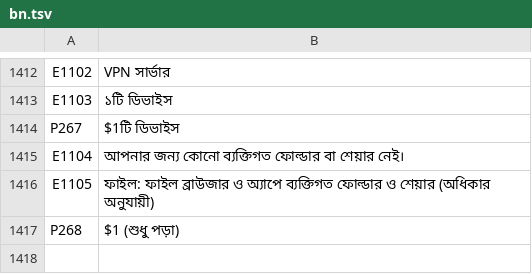
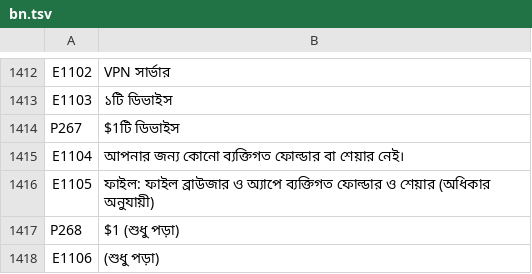
Before and after one commit to UniqueDroid/ShareOS, a TSV file: tools/i18n/bn.tsv, drawn as a sheet; only a part is shown, gaps mark what is left out; the diff names each change by its address in the sheet, - before the commit and + after, or states it on an @@ line.

```diff
--- a/tools/i18n/bn.tsv
+++ b/tools/i18n/bn.tsv
+row 1418: E1106 | (শুধু পড়া)
```
Also changed, not shown: tools/i18n/ar.tsv, tools/i18n/fr.tsv, 14 other files.
